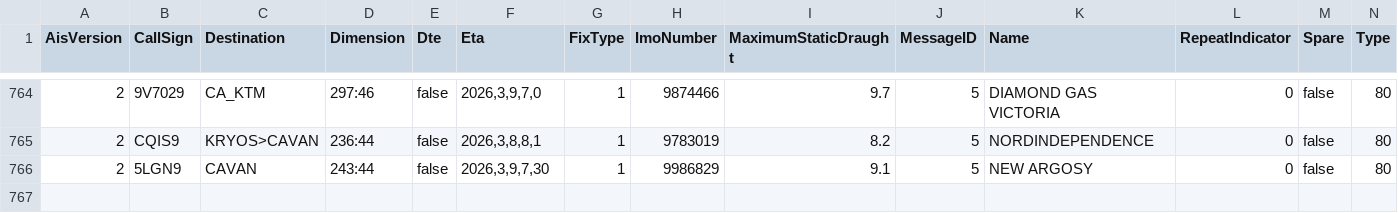
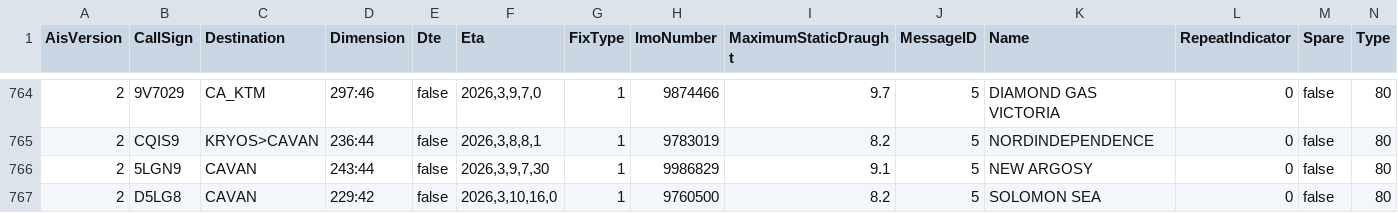
Before and after one commit to vs-postmedia/tanker-tracker, a CSV file: data/ships-data.csv, drawn as a sheet; only a part is shown, gaps mark what is left out; rows hold the shown columns only; the diff names each change by its address in the sheet, - before the commit and + after, or states it on an @@ line.

```diff
--- a/data/ships-data.csv
+++ b/data/ships-data.csv
+row 767: 2 | D5LG8 | CAVAN | 229:42 | false | 2026,3,10,16,0 | 1 | 9760500 | 8.2 | 5 | SOLOMON SEA | 0 | false | 80
```
Also changed, not shown: data/output/ships-cumulative.csv, data/output/ships-daily.csv, 5 other files.
